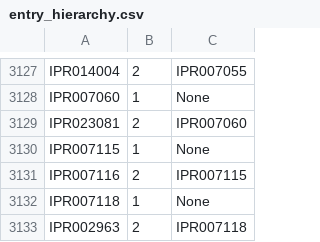
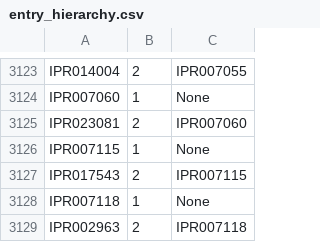
Before and after one commit to ebi-pf-team/interproscan, a CSV file: core/web/src/main/resources/entry_hierarchy.csv, drawn as a sheet; only a part is shown, gaps mark what is left out; the diff covers the shown part only.

```diff
--- a/core/web/src/main/resources/entry_hierarchy.csv
+++ b/core/web/src/main/resources/entry_hierarchy.csv
@@ -3130,3 +3126,3 @@ IPR023081, 2, IPR007060
 IPR007115, 1, None
-IPR007116, 2, IPR007115
+IPR017543, 2, IPR007115
 IPR007118, 1, None
```
Also changed, not shown: 3 added rows, 24 removed rows and 2 edited cells elsewhere in this file, 1 other file.
